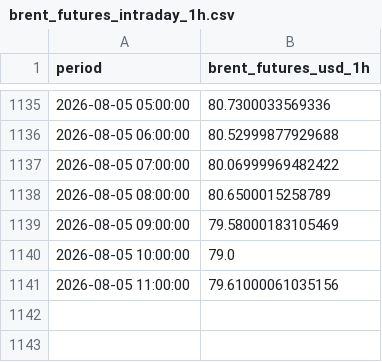
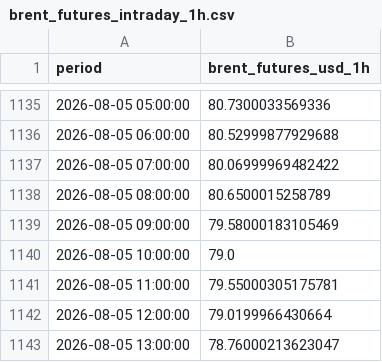
Before and after one commit to felixschrader/dieselpreisprognose, a CSV file: data/brent_futures_intraday_1h.csv, drawn as a sheet; only a part is shown, gaps mark what is left out.

```diff
--- a/data/brent_futures_intraday_1h.csv
+++ b/data/brent_futures_intraday_1h.csv
@@ -1140,2 +1140,4 @@ period,brent_futures_usd_1h
 2026-08-05 10:00:00,79.0
-2026-08-05 11:00:00,79.61000061035156
+2026-08-05 11:00:00,79.55000305175781
+2026-08-05 12:00:00,79.0199966430664
+2026-08-05 13:00:00,78.76000213623047
```
